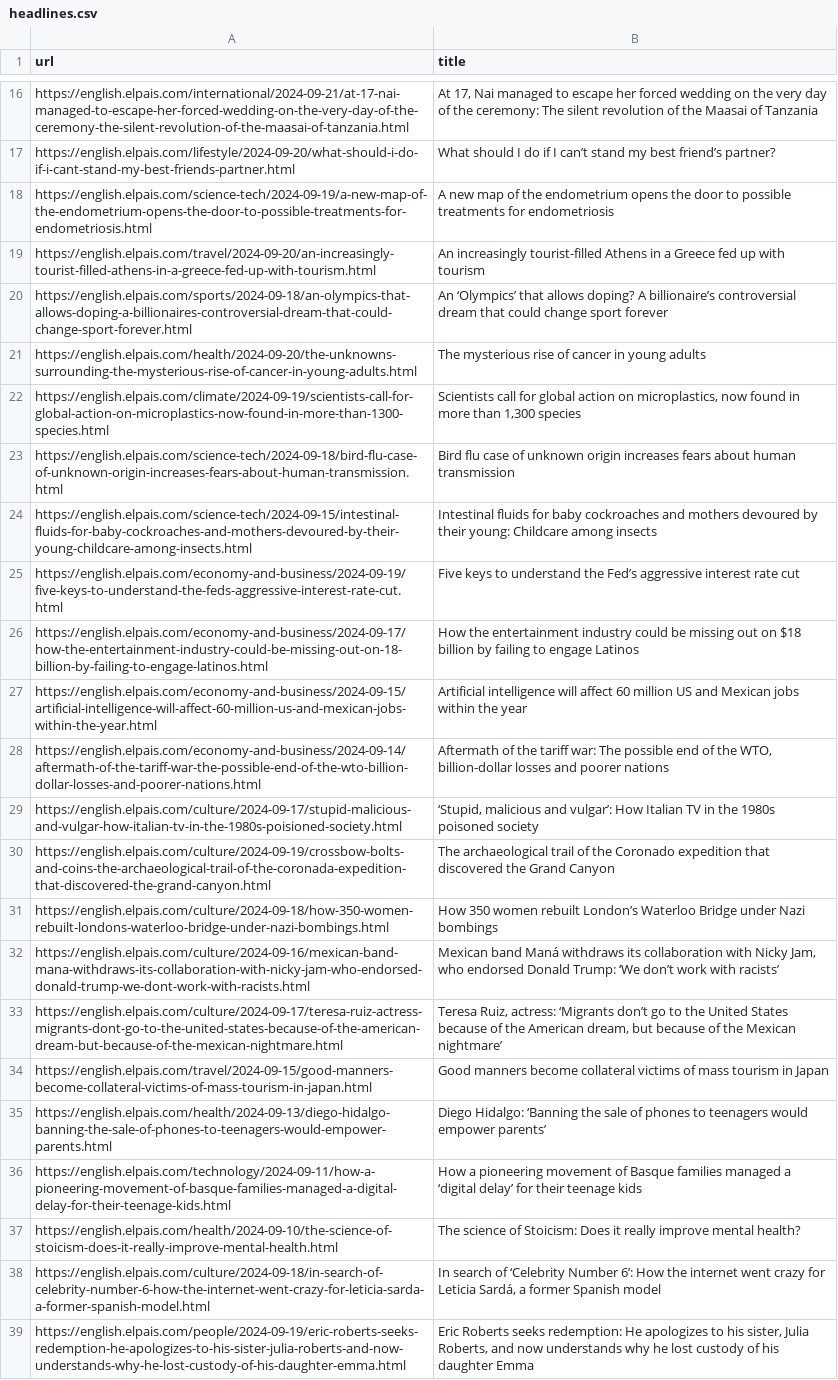
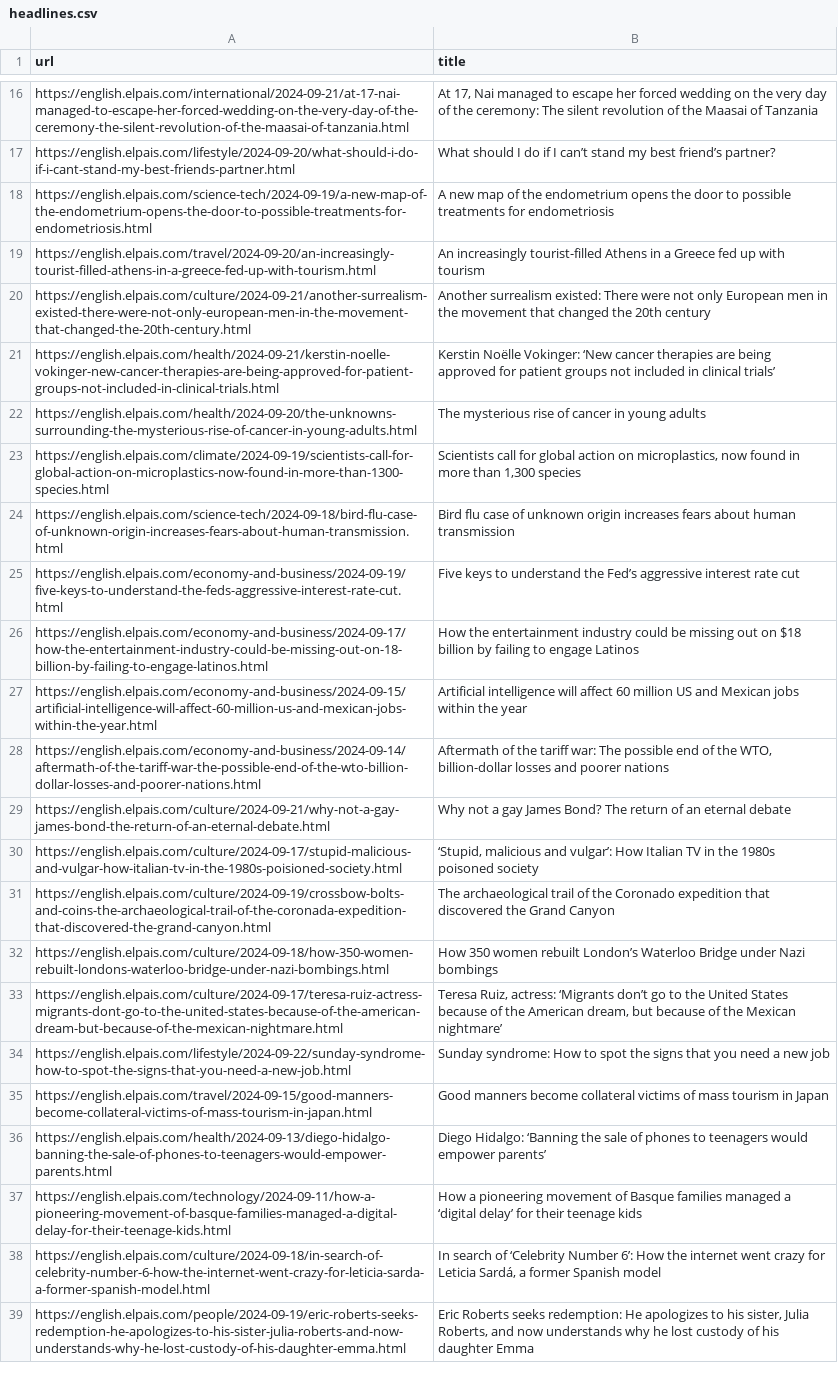
Before and after one commit to jsoma/scraper-sample, a CSV file: headlines.csv, drawn as a sheet; only a part is shown, gaps mark what is left out; the diff covers the shown part only.

```diff
--- a/headlines.csv
+++ b/headlines.csv
@@ -19,3 +19,4 @@ https://english.elpais.com/science-tech/2024-09-19/a-new-map-of-the-endometrium-
 https://english.elpais.com/travel/2024-09-20/an-increasingly-tourist-filled-athens-in-a-greece-fed-up-with-tourism.html,An increasingly tourist-filled Athens in a Greece fed up with tourism
-https://english.elpais.com/sports/2024-09-18/an-olympics-that-allows-doping-a-billionaires-controversial-dream-that-could-change-sport-forever.html,An ‘Olympics’ that allows doping? A billionaire’s controversial dream that could change sport forever
+https://english.elpais.com/culture/2024-09-21/another-surrealism-existed-there-were-not-only-european-men-in-the-movement-that-changed-the-20th-century.html,Another surrealism existed: There were not only European men in the movement that changed the 20th century
+https://english.elpais.com/health/2024-09-21/kerstin-noelle-vokinger-new-cancer-therapies-are-being-approved-for-patient-groups-not-included-in-clinical-trials.html,Kerstin Noëlle Vokinger: ‘New cancer therapies are being approved for patient groups not included in clinical trials’
 https://english.elpais.com/health/2024-09-20/the-unknowns-surrounding-the-mysterious-rise-of-cancer-in-young-adults.html,The mysterious rise of cancer in young adults
@@ -23,3 +24,2 @@ https://english.elpais.com/climate/2024-09-19/scientists-call-for-global-action-
 https://english.elpais.com/science-tech/2024-09-18/bird-flu-case-of-unknown-origin-increases-fears-about-human-transmission.html,Bird flu case of unknown origin increases fears about human transmission
-https://english.elpais.com/science-tech/2024-09-15/intestinal-fluids-for-baby-cockroaches-and-mothers-devoured-by-their-young-childcare-among-insects.html,Intestinal fluids for baby cockroaches and mothers devoured by their young: Childcare among insects
 https://english.elpais.com/economy-and-business/2024-09-19/five-keys-to-understand-the-feds-aggressive-interest-rate-cut.html,Five keys to understand the Fed’s aggressive interest rate cut
@@ -28,2 +28,3 @@ https://english.elpais.com/economy-and-business/2024-09-15/artificial-intelligen
 https://english.elpais.com/economy-and-business/2024-09-14/aftermath-of-the-tariff-war-the-possible-end-of-the-wto-billion-dollar-losses-and-poorer-nations.html,"Aftermath of the tariff war: The possible end of the WTO, billion-dollar losses and poorer nations"
+https://english.elpais.com/culture/2024-09-21/why-not-a-gay-james-bond-the-return-of-an-eternal-debate.html,Why not a gay James Bond? The return of an eternal debate
 https://english.elpais.com/culture/2024-09-17/stupid-malicious-and-vulgar-how-italian-tv-in-the-1980s-poisioned-society.html,"‘Stupid, malicious and vulgar’: How Italian TV in the 1980s poisoned society"
@@ -31,4 +32,4 @@ https://english.elpais.com/culture/2024-09-19/crossbow-bolts-and-coins-the-archa
 https://english.elpais.com/culture/2024-09-18/how-350-women-rebuilt-londons-waterloo-bridge-under-nazi-bombings.html,How 350 women rebuilt London’s Waterloo Bridge under Nazi bombings
-https://english.elpais.com/culture/2024-09-16/mexican-band-mana-withdraws-its-collaboration-with-nicky-jam-who-endorsed-donald-trump-we-dont-work-with-racists.html,"Mexican band Maná withdraws its collaboration with Nicky Jam, who endorsed Donald Trump: ‘We don’t work with racists’"
 https://english.elpais.com/culture/2024-09-17/teresa-ruiz-actress-migrants-dont-go-to-the-united-states-because-of-the-american-dream-but-because-of-the-mexican-nightmare.html,"Teresa Ruiz, actress: ‘Migrants don’t go to the United States because of the American dream, but because of the Mexican nightmare’"
+https://english.elpais.com/lifestyle/2024-09-22/sunday-syndrome-how-to-spot-the-signs-that-you-need-a-new-job.html,Sunday syndrome: How to spot the signs that you need a new job
 https://english.elpais.com/travel/2024-09-15/good-manners-become-collateral-victims-of-mass-tourism-in-japan.html,Good manners become collateral victims of mass tourism in Japan
@@ -36,3 +37,2 @@ https://english.elpais.com/health/2024-09-13/diego-hidalgo-banning-the-sale-of-p
 https://english.elpais.com/technology/2024-09-11/how-a-pioneering-movement-of-basque-families-managed-a-digital-delay-for-their-teenage-kids.html,How a pioneering movement of Basque families managed a ‘digital delay’ for their teenage kids
-https://english.elpais.com/health/2024-09-10/the-science-of-stoicism-does-it-really-improve-mental-health.html,The science of Stoicism: Does it really improve mental health?
 https://english.elpais.com/culture/2024-09-18/in-search-of-celebrity-number-6-how-the-internet-went-crazy-for-leticia-sarda-a-former-spanish-model.html,"In search of ‘Celebrity Number 6’: How the internet went crazy for Leticia Sardá, a former Spanish model"
```
Also changed, not shown: 7 added rows and 4 removed rows elsewhere in this file.
